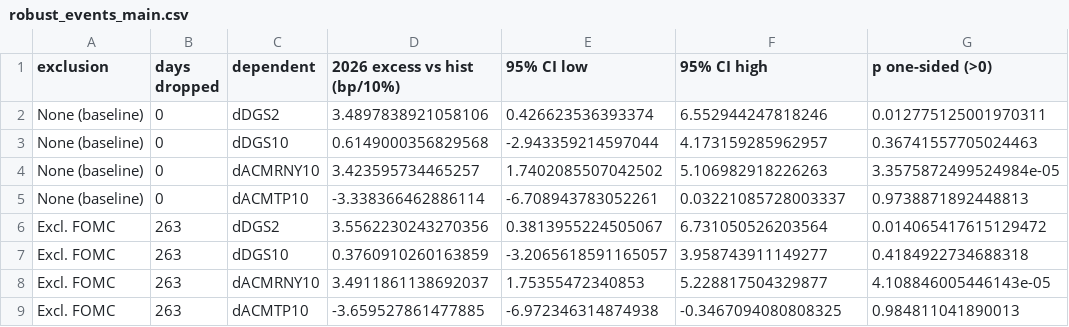
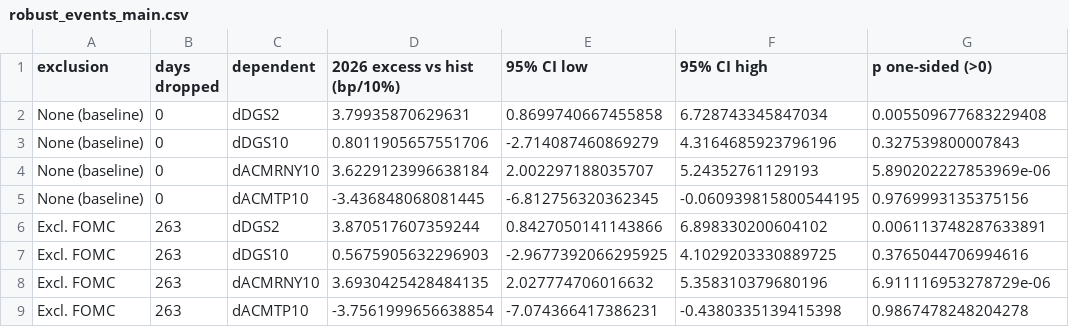
Before and after one commit to kevinkan2004-crypto/oil-shock-treasury-repricing, a CSV file: results/robustness/robust_events_main.csv, drawn as a sheet; only a part is shown; the diff covers the shown part only.

```diff
--- a/results/robustness/robust_events_main.csv
+++ b/results/robustness/robust_events_main.csv
@@ -1,9 +1,9 @@
 exclusion,days dropped,dependent,2026 excess vs hist (bp/10%),95% CI low,95% CI high,p one-sided (>0)
-None (baseline),0,dDGS2,3.4897838921058106,0.426623536393374,6.552944247818246,0.012775125001970311
-None (baseline),0,dDGS10,0.6149000356829568,-2.943359214597044,4.173159285962957,0.36741557705024463
-None (baseline),0,dACMRNY10,3.423595734465257,1.7402085507042502,5.106982918226263,3.3575872499524984e-05
-None (baseline),0,dACMTP10,-3.338366462886114,-6.708943783052261,0.03221085728003337,0.9738871892448813
-Excl. FOMC,263,dDGS2,3.5562230243270356,0.3813955224505067,6.731050526203564,0.014065417615129472
-Excl. FOMC,263,dDGS10,0.3760910260163859,-3.2065618591165057,3.958743911149277,0.4184922734688318
-Excl. FOMC,263,dACMRNY10,3.4911861138692037,1.75355472340853,5.228817504329877,4.108846005446143e-05
-Excl. FOMC,263,dACMTP10,-3.659527861477885,-6.972346314874938,-0.3467094080808325,0.984811041890013
+None (baseline),0,dDGS2,3.79935870629631,0.8699740667455858,6.728743345847034,0.005509677683229408
+None (baseline),0,dDGS10,0.8011905657551706,-2.714087460869279,4.3164685923796196,0.327539800007843
+None (baseline),0,dACMRNY10,3.6229123996638184,2.002297188035707,5.24352761129193,5.890202227853969e-06
+None (baseline),0,dACMTP10,-3.436848068081445,-6.812756320362345,-0.060939815800544195,0.9769993135375156
+Excl. FOMC,263,dDGS2,3.870517607359244,0.8427050141143866,6.898330200604102,0.006113748287633891
+Excl. FOMC,263,dDGS10,0.5675905632296903,-2.9677392066295925,4.1029203330889725,0.3765044706994616
+Excl. FOMC,263,dACMRNY10,3.6930425428484135,2.027774706016632,5.358310379680196,6.911116953278729e-06
+Excl. FOMC,263,dACMTP10,-3.7561999656638854,-7.074366417386231,-0.4380335139415398,0.9867478248204278
```
Also changed, not shown: 32 edited cells elsewhere in this file, results/description/descriptive_episodes.csv, results/main/rolling_betas.csv, 16 other files.
